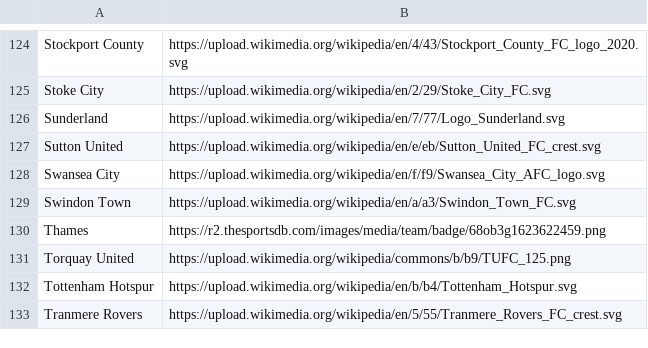
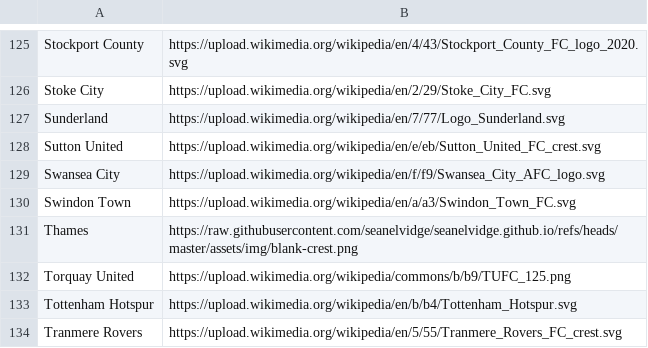
Before and after one commit to seanelvidge/England-football-results, a CSV file: EnglishTeamLogos.csv, drawn as a sheet; only a part is shown, gaps mark what is left out; the diff covers the shown part only.

Commit message:
Update EnglishTeamLogos.csv
Set blank crests for: Aberdare Athletic, Burton United, New Brighton Tower, Accrington F.C., Burton Wanderers, Loughborough, Thames, Middlesbrough Ironopolis

```diff
--- a/EnglishTeamLogos.csv
+++ b/EnglishTeamLogos.csv
@@ -129,3 +130,3 @@ Swansea City,https://upload.wikimedia.org/wikipedia/en/f/f9/Swansea_City_AFC_log
 Swindon Town,https://upload.wikimedia.org/wikipedia/en/a/a3/Swindon_Town_FC.svg
-Thames,https://r2.thesportsdb.com/images/media/team/badge/68ob3g1623622459.png
+Thames,https://raw.githubusercontent.com/seanelvidge/seanelvidge.github.io/refs/heads/master/assets/img/blank-crest.png
 Torquay United,https://upload.wikimedia.org/wikipedia/commons/b/b9/TUFC_125.png
```
Also changed, not shown: 1 added row and 6 edited cells elsewhere in this file.
